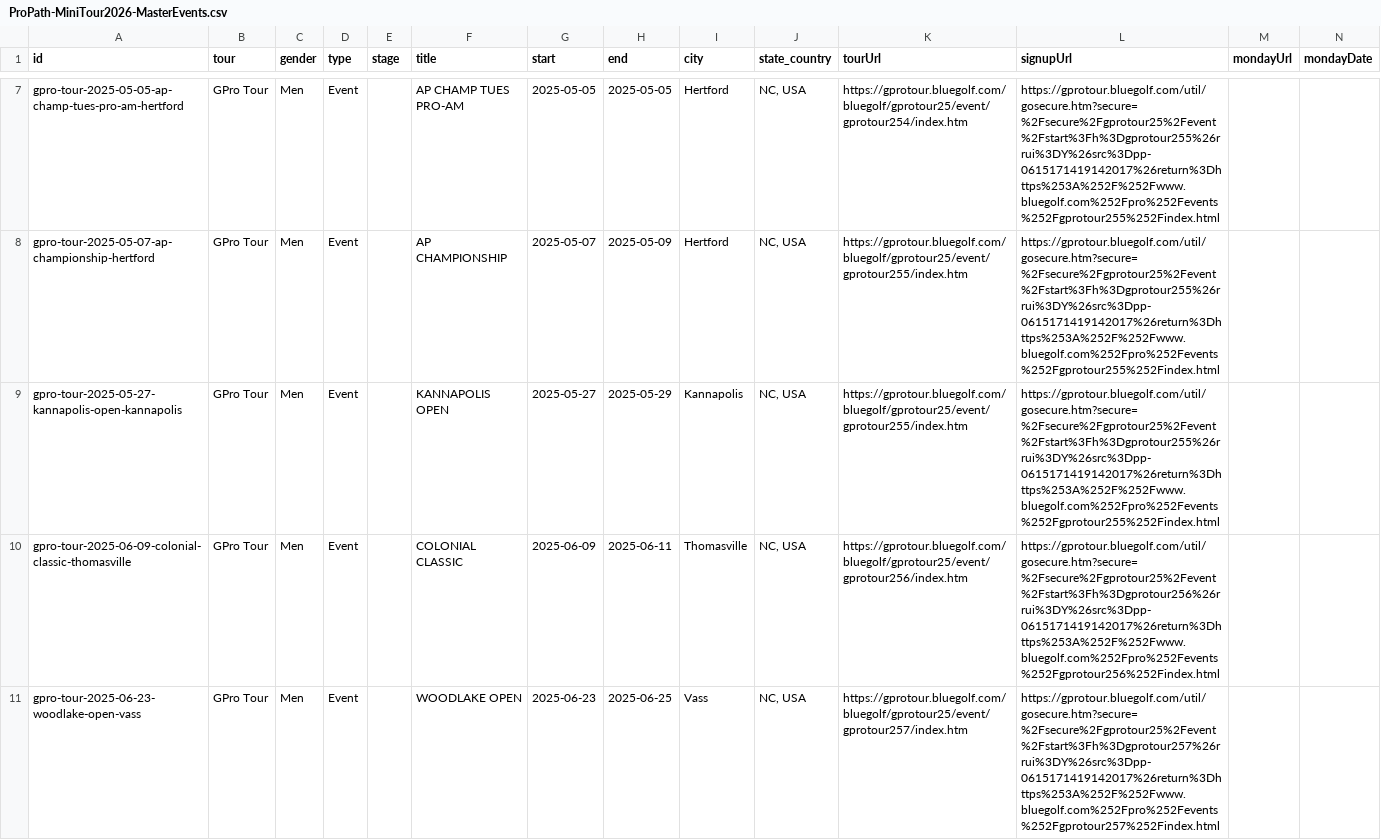
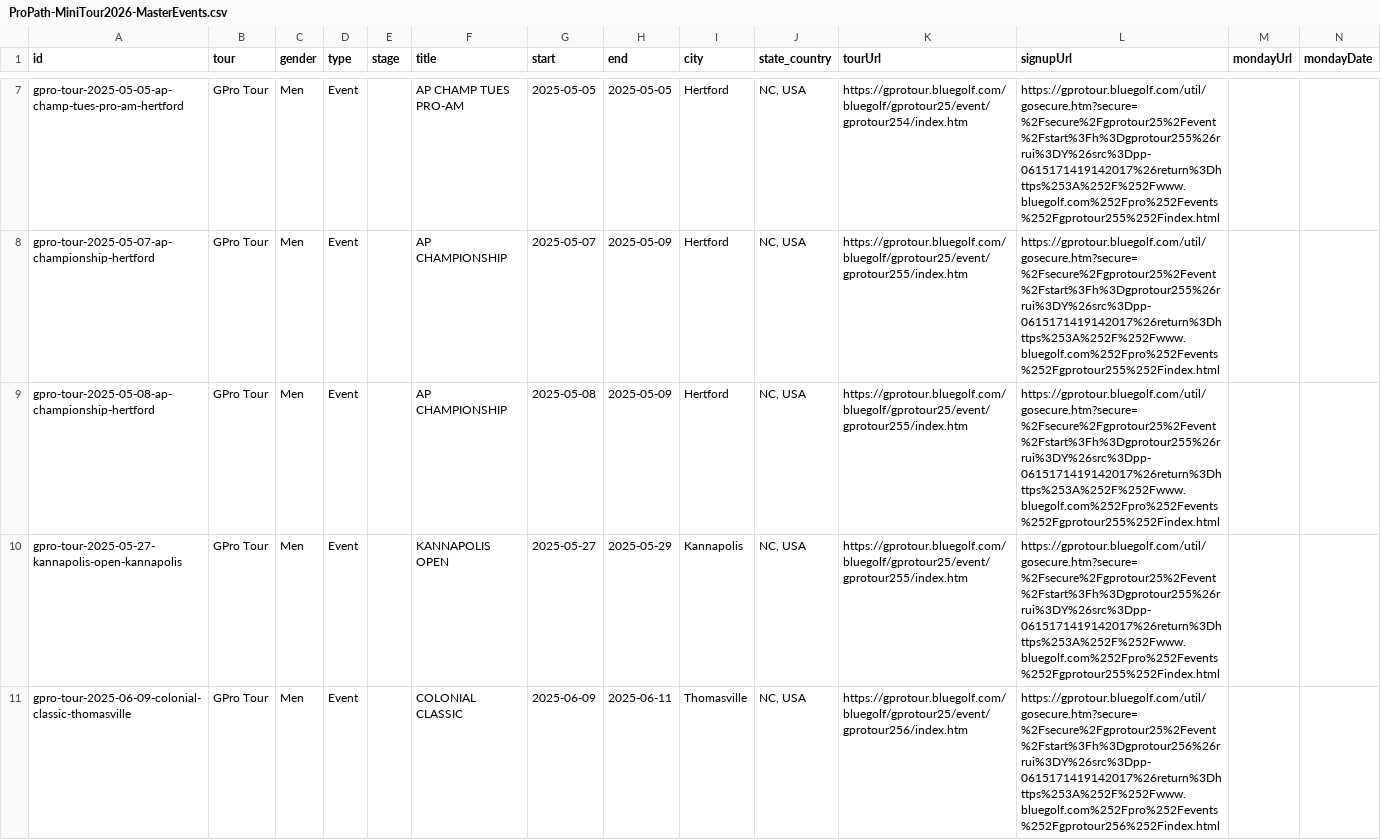
Before and after one commit to pbh007/propath-data, a CSV file: data/ProPath-MiniTour2026-MasterEvents.csv, drawn as a sheet; only a part is shown, gaps mark what is left out; the shorter side is filled out with more unchanged rows.

```diff
--- a/data/ProPath-MiniTour2026-MasterEvents.csv
+++ b/data/ProPath-MiniTour2026-MasterEvents.csv
@@ -8,2 +8,3 @@ gpro-tour-2025-05-05-ap-champ-tues-pro-am-hertford,GPro Tour,Men,Event,,AP CHAMP
 gpro-tour-2025-05-07-ap-championship-hertford,GPro Tour,Men,Event,,AP CHAMPIONSHIP,2025-05-07,2025-05-09,Hertford,"NC, USA",https://gprotour.bluegolf.com/bluegolf/gprotour25/event/gprotour255/index.htm,https://gprotour.bluegolf.com/util/gosecure.htm?secure=%2Fsecure%2Fgprotour25%2Fevent%2Fstart%3Fh%3Dgprotour255%26rrui%3DY%26src%3Dpp-0615171419142017%26return%3Dhttps%253A%252F%252Fwww.bluegolf.com%252Fpro%252Fevents%252Fgprotour255%252Findex.html,,
+gpro-tour-2025-05-08-ap-championship-hertford,GPro Tour,Men,Event,,AP CHAMPIONSHIP,2025-05-08,2025-05-09,Hertford,"NC, USA",https://gprotour.bluegolf.com/bluegolf/gprotour25/event/gprotour255/index.htm,https://gprotour.bluegolf.com/util/gosecure.htm?secure=%2Fsecure%2Fgprotour25%2Fevent%2Fstart%3Fh%3Dgprotour255%26rrui%3DY%26src%3Dpp-0615171419142017%26return%3Dhttps%253A%252F%252Fwww.bluegolf.com%252Fpro%252Fevents%252Fgprotour255%252Findex.html,,
 gpro-tour-2025-05-27-kannapolis-open-kannapolis,GPro Tour,Men,Event,,KANNAPOLIS OPEN,2025-05-27,2025-05-29,Kannapolis,"NC, USA",https://gprotour.bluegolf.com/bluegolf/gprotour25/event/gprotour255/index.htm,https://gprotour.bluegolf.com/util/gosecure.htm?secure=%2Fsecure%2Fgprotour25%2Fevent%2Fstart%3Fh%3Dgprotour255%26rrui%3DY%26src%3Dpp-0615171419142017%26return%3Dhttps%253A%252F%252Fwww.bluegolf.com%252Fpro%252Fevents%252Fgprotour255%252Findex.html,,
```
Also changed, not shown: data/_incoming_gpro.csv.
